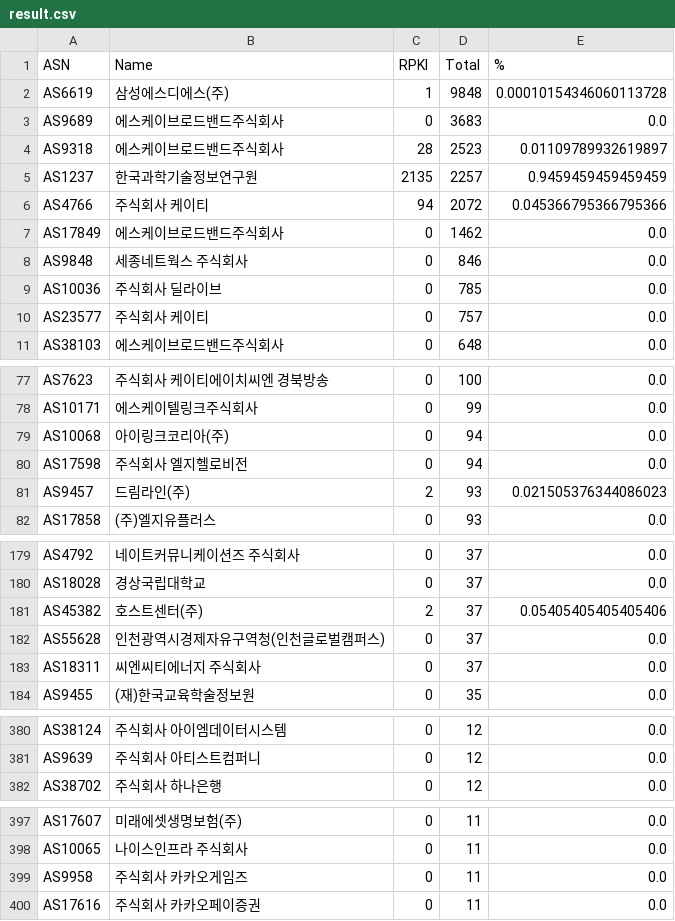
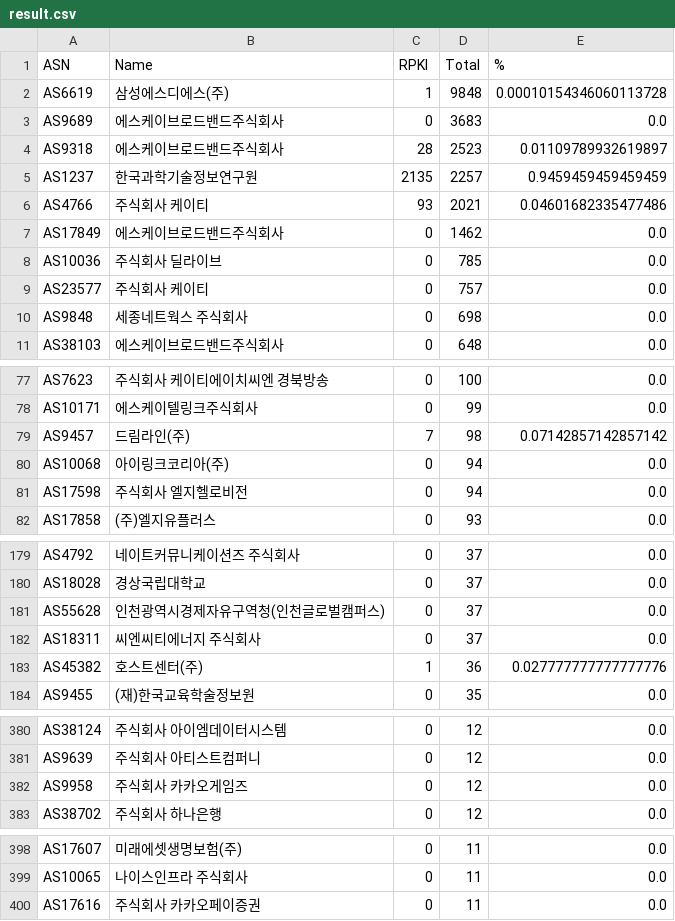
Before and after one commit to dxdxdt/rpki-tracker-kr, a CSV file: result.csv, drawn as a sheet; only a part is shown, gaps mark what is left out; the diff covers the shown part only.

Commit message:
Data snapshot commit
Signed-off-by: Snapshot Automation Bot <_@users.noreply.github.com>

```diff
--- a/result.csv
+++ b/result.csv
@@ -5,7 +5,7 @@ AS9318,에스케이브로드밴드주식회사,28,2523,0.01109789932619897
 AS1237,한국과학기술정보연구원,2135,2257,0.9459459459459459
-AS4766,주식회사 케이티,94,2072,0.045366795366795366
+AS4766,주식회사 케이티,93,2021,0.04601682335477486
 AS17849,에스케이브로드밴드주식회사,0,1462,0.0
-AS9848,세종네트웍스 주식회사,0,846,0.0
 AS10036,주식회사 딜라이브,0,785,0.0
 AS23577,주식회사 케이티,0,757,0.0
+AS9848,세종네트웍스 주식회사,0,698,0.0
 AS38103,에스케이브로드밴드주식회사,0,648,0.0
@@ -78,5 +78,5 @@ AS7623,주식회사 케이티에이치씨엔 경북방송,0,100,0.0
 AS10171,에스케이텔링크주식회사,0,99,0.0
+AS9457,드림라인(주),7,98,0.07142857142857142
 AS10068,아이링크코리아(주),0,94,0.0
 AS17598,주식회사 엘지헬로비전,0,94,0.0
-AS9457,드림라인(주),2,93,0.021505376344086023
 AS17858,(주)엘지유플러스,0,93,0.0
@@ -180,5 +180,5 @@ AS4792,네이트커뮤니케이션즈 주식회사,0,37,0.0
 AS18028,경상국립대학교,0,37,0.0
-AS45382,호스트센터(주),2,37,0.05405405405405406
 AS55628,인천광역시경제자유구역청(인천글로벌캠퍼스),0,37,0.0
 AS18311,씨엔씨티에너지 주식회사,0,37,0.0
+AS45382,호스트센터(주),1,36,0.027777777777777776
 AS9455,(재)한국교육학술정보원,0,35,0.0
@@ -381,2 +381,3 @@ AS38124,주식회사 아이엠데이터시스템,0,12,0.0
 AS9639,주식회사 아티스트컴퍼니,0,12,0.0
+AS9958,주식회사 카카오게임즈,0,12,0.0
 AS38702,주식회사 하나은행,0,12,0.0
@@ -398,3 +399,2 @@ AS17607,미래에셋생명보험(주),0,11,0.0
 AS10065,나이스인프라 주식회사,0,11,0.0
-AS9958,주식회사 카카오게임즈,0,11,0.0
 AS17616,주식회사 카카오페이증권,0,11,0.0
```
Also changed, not shown: 1 edited cell elsewhere in this file, 6 other files.
